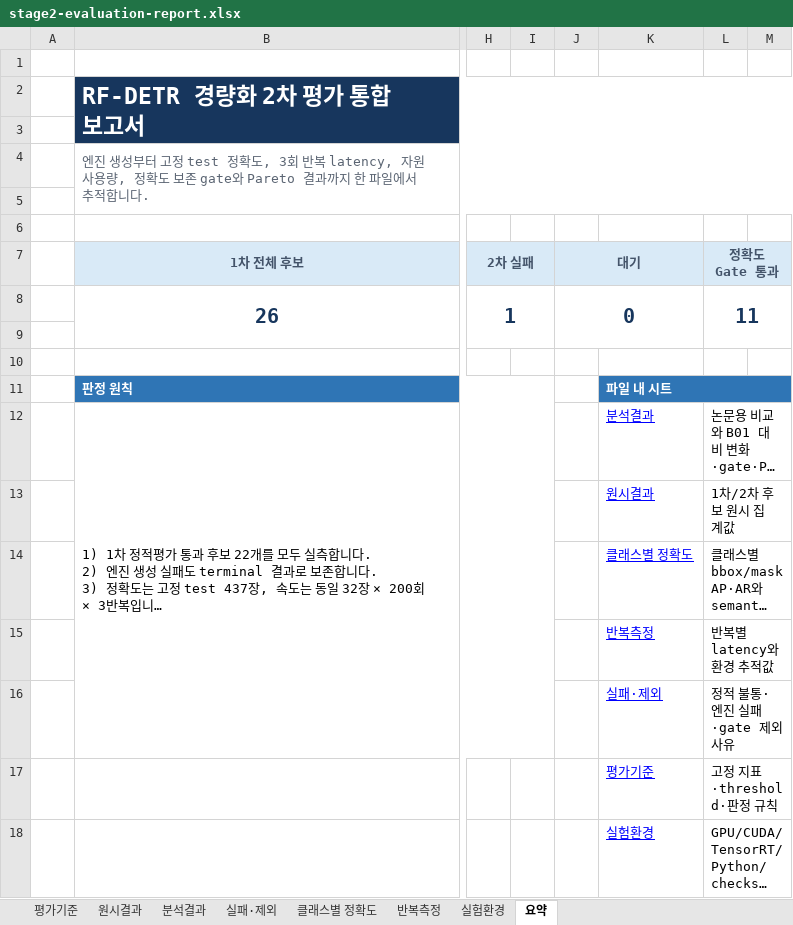
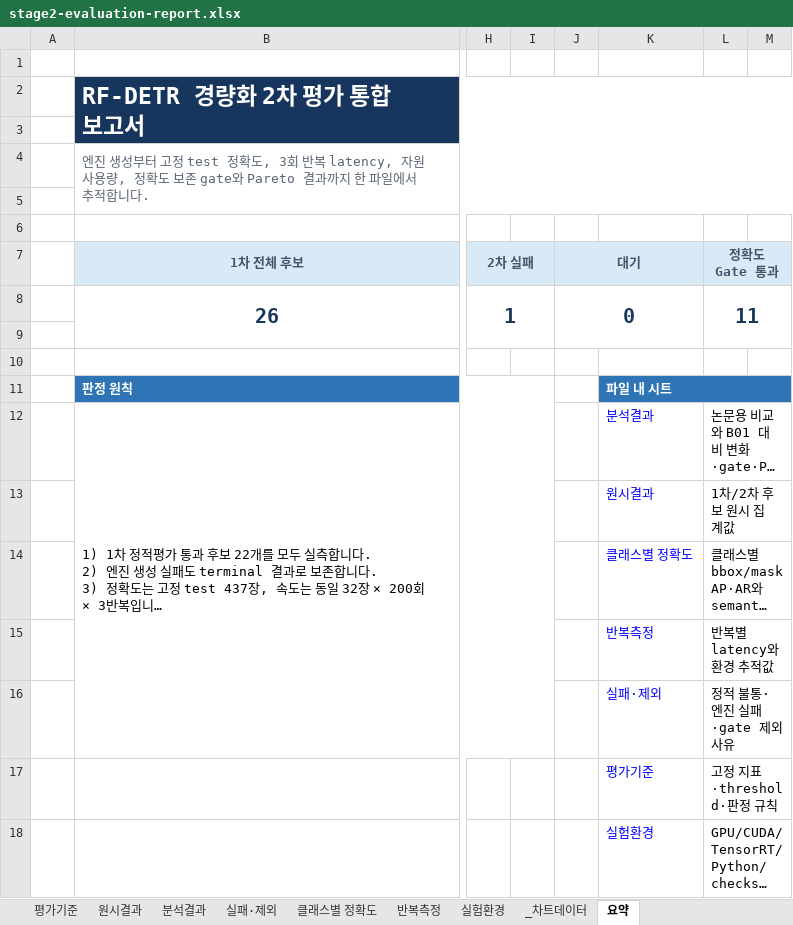
Before and after one commit to ksk192830/ai-model-lightweighting, an Excel workbook: results/stage2-evaluation-report.xlsx, sheet 요약, drawn as a sheet; only a part is shown, gaps mark what is left out; long unchanged cells end in …; values as stored, in another font and other column widths than the file's, no borders; charts and pictures not drawn; the diff names each change by its address in the sheet, - before the commit and + after, or states it on an @@ line.

```diff
--- a/results/stage2-evaluation-report.xlsx (sheet 요약)
+++ b/results/stage2-evaluation-report.xlsx (sheet 요약)
@@ sheet tab unhidden: _차트데이터 @@
-K12:K18 underline: on
+K12:K18 underline: off
```
Also changed, not shown: sheet 분석결과, sheet 원시결과, charts or pictures, 6 other files.
